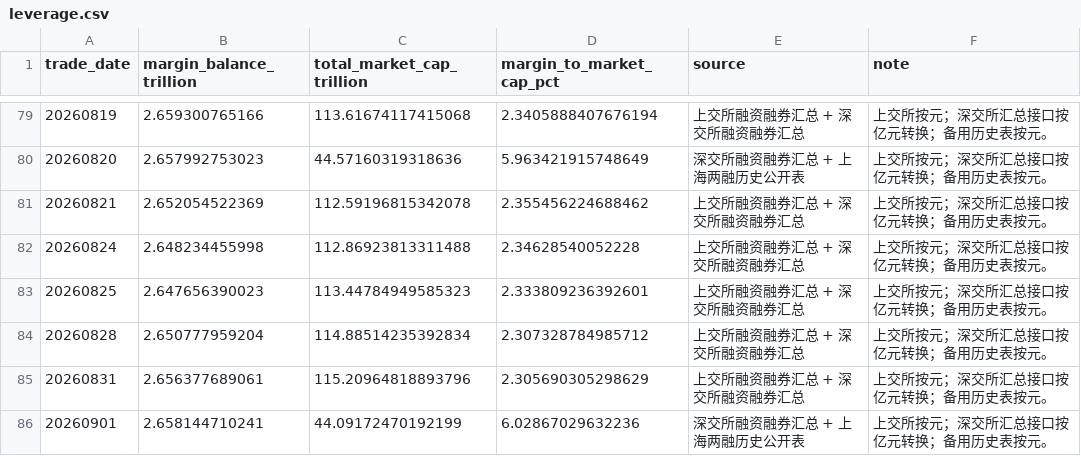
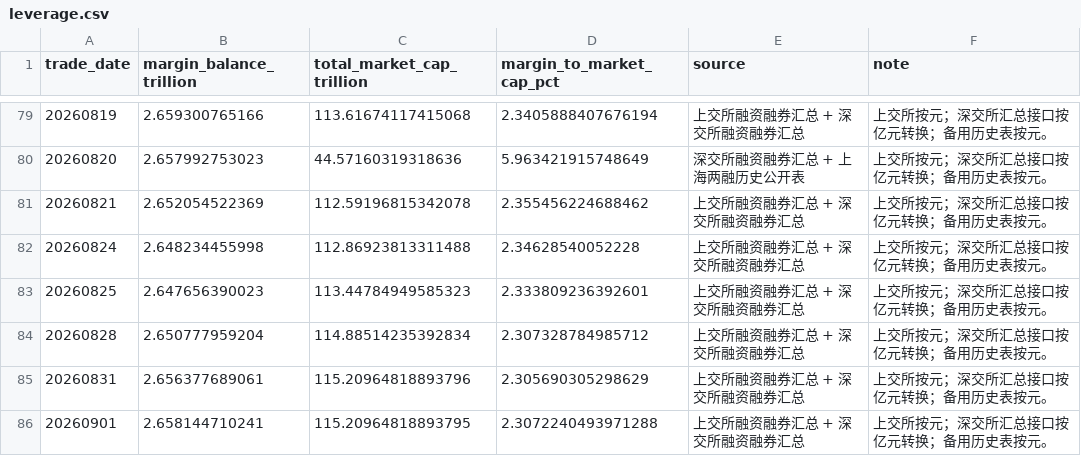
Before and after one commit to yuwxsarah/macroscope-dashboard, a CSV file: data/leverage.csv, drawn as a sheet; only a part is shown, gaps mark what is left out.

```diff
--- a/data/leverage.csv
+++ b/data/leverage.csv
@@ -85,2 +85,2 @@
 20260831,2.656377689061,115.20964818893796,2.305690305298629,上交所融资融券汇总 + 深交所融资融券汇总,上交所按元；深交所汇总接口按亿元转换；备用历史表按元。
-20260901,2.658144710241,44.09172470192199,6.02867029632236,深交所融资融券汇总 + 上海两融历史公开表,上交所按元；深交所汇总接口按亿元转换；备用历史表按元。
+20260901,2.658144710241,115.20964818893795,2.3072240493971288,上交所融资融券汇总 + 深交所融资融券汇总,上交所按元；深交所汇总接口按亿元转换；备用历史表按元。
```
Also changed, not shown: data/breadth.csv, data/market_tracking.csv, 9 other files.
